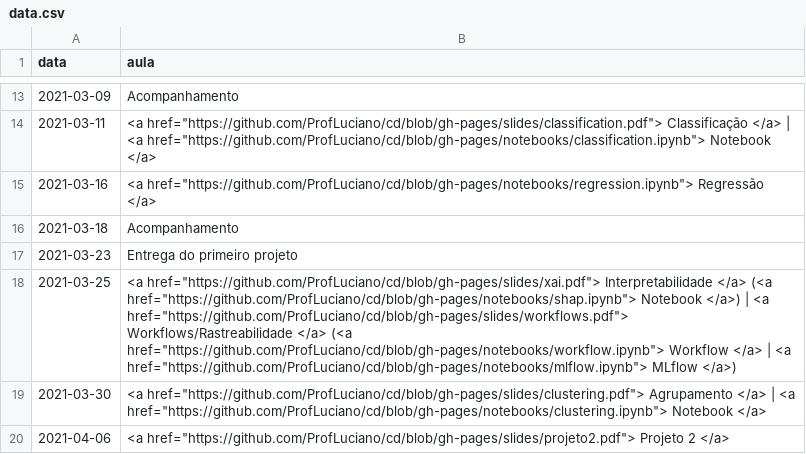
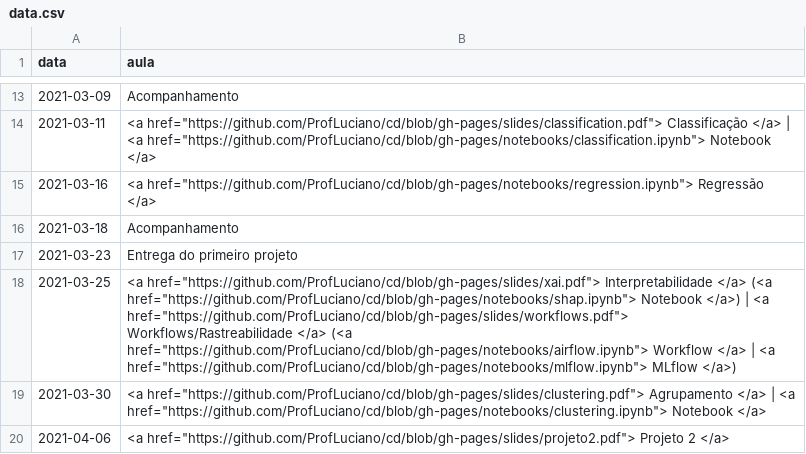
Before and after one commit to ProfLuciano/cd, a CSV file: pages/data.csv, drawn as a sheet; only a part is shown, gaps mark what is left out.

Commit message:
Update data.csv

```diff
--- a/pages/data.csv
+++ b/pages/data.csv
@@ -17,3 +17,3 @@ data,aula
 2021-03-23,Entrega do primeiro projeto
-2021-03-25,<a href="https://github.com/ProfLuciano/cd/blob/gh-pages/slides/xai.pdf"> Interpretabilidade  </a> (<a href="https://github.com/ProfLuciano/cd/blob/gh-pages/notebooks/shap.ipynb">  Notebook </a>) | <a href="https://github.com/ProfLuciano/cd/blob/gh-pages/slides/workflows.pdf"> Workflows/Rastreabilidade  </a> (<a href="https://github.com/ProfLuciano/cd/blob/gh-pages/notebooks/workflow.ipynb">  Workflow </a> | <a href="https://github.com/ProfLuciano/cd/blob/gh-pages/notebooks/mlflow.ipynb">  MLflow </a>)
+2021-03-25,<a href="https://github.com/ProfLuciano/cd/blob/gh-pages/slides/xai.pdf"> Interpretabilidade  </a> (<a href="https://github.com/ProfLuciano/cd/blob/gh-pages/notebooks/shap.ipynb">  Notebook </a>) | <a href="https://github.com/ProfLuciano/cd/blob/gh-pages/slides/workflows.pdf"> Workflows/Rastreabilidade  </a> (<a href="https://github.com/ProfLuciano/cd/blob/gh-pages/notebooks/airflow.ipynb">  Workflow </a> | <a href="https://github.com/ProfLuciano/cd/blob/gh-pages/notebooks/mlflow.ipynb">  MLflow </a>)
 2021-03-30,<a href="https://github.com/ProfLuciano/cd/blob/gh-pages/slides/clustering.pdf"> Agrupamento  </a> |  <a href="https://github.com/ProfLuciano/cd/blob/gh-pages/notebooks/clustering.ipynb">  Notebook </a>
```
